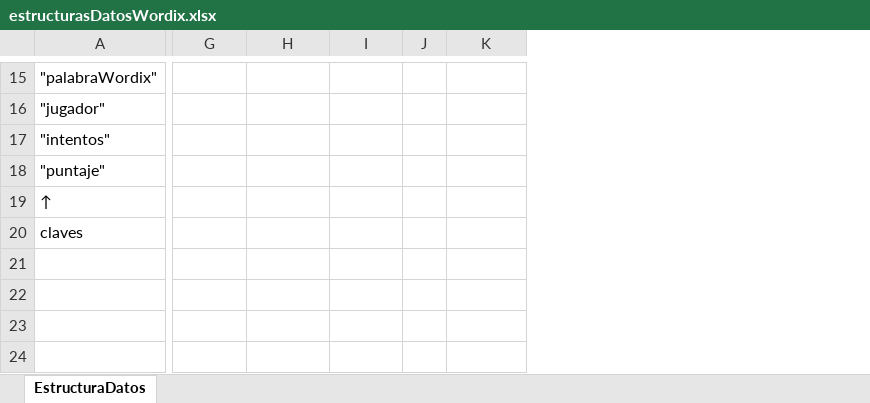
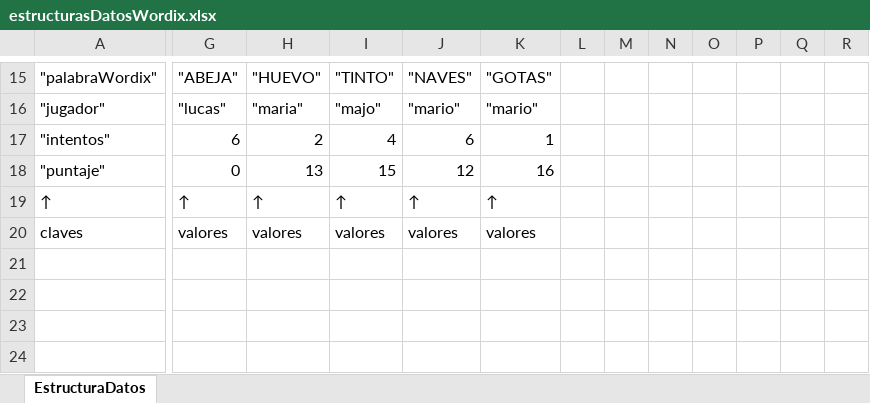
Before and after one commit to EzequielSandoval/wordix, an Excel workbook: estructurasDatosWordix.xlsx, sheet EstructuraDatos, drawn as a sheet; only a part is shown, gaps mark what is left out; values as stored, in another font and other column widths than the file's, no cell formats; charts and pictures not drawn; removed rows and columns are numbered as before the commit, all else as after; the diff covers the shown part only; the diff names each change by its address in the sheet, - before the commit and + after, or states it on an @@ line.

Commit message:
datos que faltaban de la estructura

```diff
--- a/estructurasDatosWordix.xlsx (sheet EstructuraDatos)
+++ b/estructurasDatosWordix.xlsx (sheet EstructuraDatos)
-column J, empty
+column J, rows 15-20: "NAVES" | "mario" | 6 | 12 | ↑ | valores
+column L, empty
+column M, empty
+column N, empty
+column O, empty
+column P, empty
+column Q, empty
+column R, empty
-G15: (empty)
+G15: "ABEJA"
-H15: (empty)
+H15: "HUEVO"
-I15: (empty)
+I15: "TINTO"
-K15: (empty)
+K15: "GOTAS"
-G16: (empty)
+G16: "lucas"
-H16: (empty)
+H16: "maria"
-I16: (empty)
+I16: "majo"
-K16: (empty)
+K16: "mario"
-G17: (empty)
+G17: 6
-H17: (empty)
+H17: 2
-I17: (empty)
+I17: 4
-K17: (empty)
+K17: 1
-G18: (empty)
+G18: 0
-H18: (empty)
+H18: 13
-I18: (empty)
+I18: 15
-K18: (empty)
+K18: 16
-G19: (empty)
+G19: ↑
-H19: (empty)
+H19: ↑
-I19: (empty)
+I19: ↑
-K19: (empty)
+K19: ↑
-G20: (empty)
+G20: valores
-H20: (empty)
+H20: valores
-I20: (empty)
+I20: valores
-K20: (empty)
+K20: valores
```
Also changed, not shown: 3 added columns and 29 edited cells elsewhere in this sheet, cell formats, charts or pictures.
